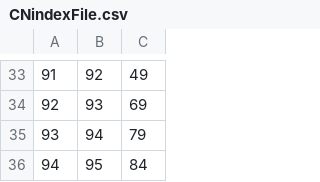
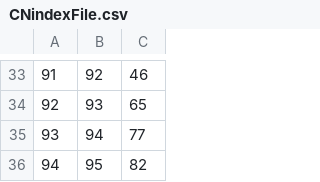
Before and after one commit to cran/sara4r, a CSV file: inst/extdata/CNindexFile.csv, drawn as a sheet; only a part is shown, gaps mark what is left out; the diff covers the shown part only.

```diff
--- a/inst/extdata/CNindexFile.csv
+++ b/inst/extdata/CNindexFile.csv
@@ -33,4 +33,4 @@
-91,92,49
-92,93,69
-93,94,79
-94,95,84
+91,92,46
+92,93,65
+93,94,77
+94,95,82
```
Also changed, not shown: 28 edited cells elsewhere in this file, 22 other files.
